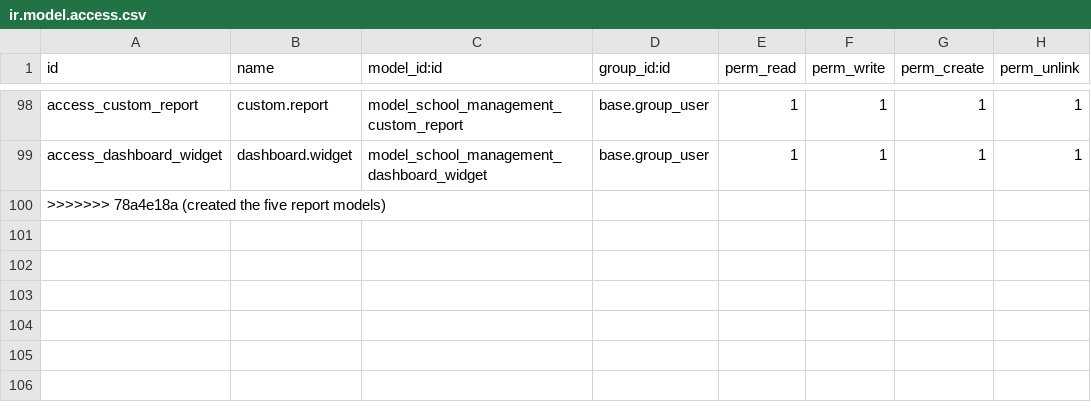
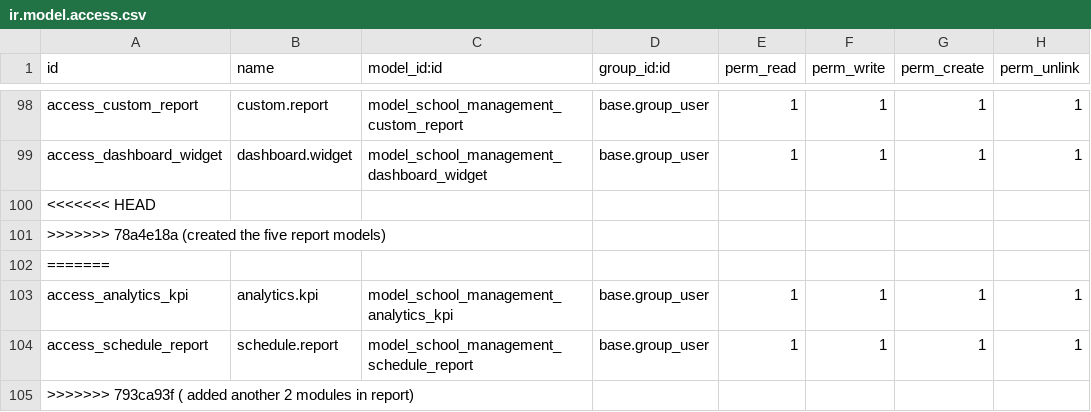
Before and after one commit to prabhuwebdev/odoo_repository, a CSV file: School_management/school_management_addon/security/ir.model.access.csv, drawn as a sheet; only a part is shown, gaps mark what is left out.

Commit message:
added two more models in report

```diff
--- a/School_management/school_management_addon/security/ir.model.access.csv
+++ b/School_management/school_management_addon/security/ir.model.access.csv
@@ -99,2 +99,7 @@ access_custom_report,custom.report,model_school_management_custom_report,base.gr
 access_dashboard_widget,dashboard.widget,model_school_management_dashboard_widget,base.group_user,1,1,1,1
+<<<<<<< HEAD
 >>>>>>> 78a4e18a (created the five report models)
+=======
+access_analytics_kpi,analytics.kpi,model_school_management_analytics_kpi,base.group_user,1,1,1,1
+access_schedule_report,schedule.report,model_school_management_schedule_report,base.group_user,1,1,1,1
+>>>>>>> 793ca93f ( added another 2 modules in report)
```
Also changed, not shown: 6 other files.
